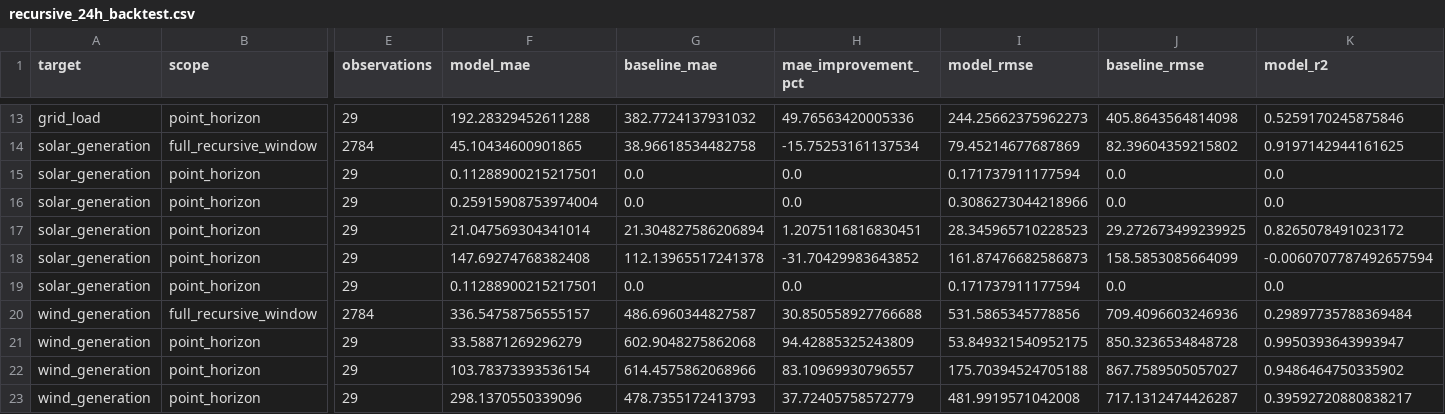
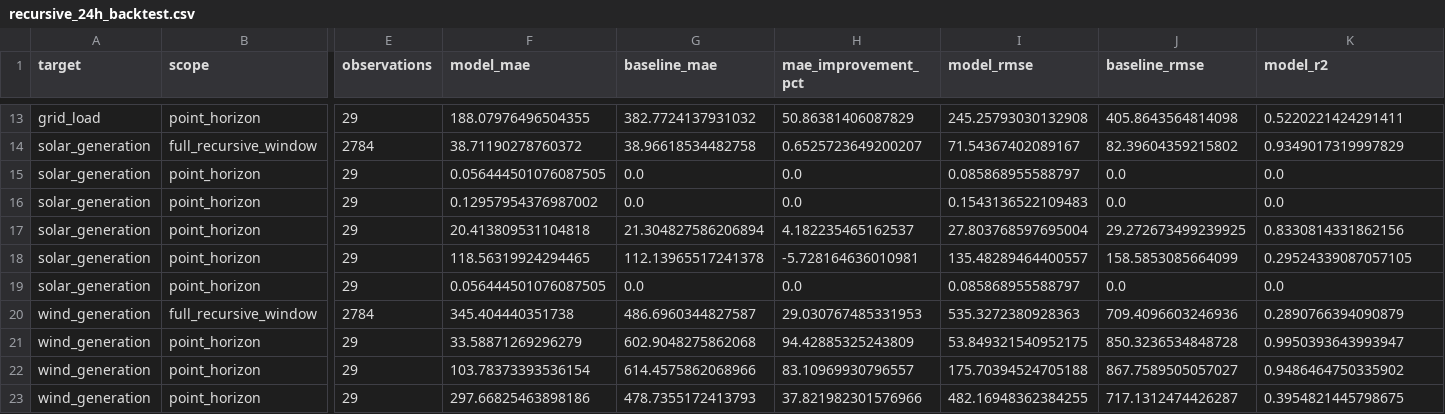
Before and after one commit to balsem2/Smart-EV-T2G-Platform, a CSV file: backend/reports/ddm1/recursive_24h_backtest.csv, drawn as a sheet; only a part is shown, gaps mark what is left out; the diff covers the shown part only; the diff names each change by its address in the sheet, - before the commit and + after, or states it on an @@ line.

```diff
--- a/backend/reports/ddm1/recursive_24h_backtest.csv
+++ b/backend/reports/ddm1/recursive_24h_backtest.csv
-F13 (model_mae): 192.28329452611288
+F13 (model_mae): 188.07976496504355
-H13 (mae_improvement_pct): 49.76563420005336
+H13 (mae_improvement_pct): 50.86381406087829
-I13 (model_rmse): 244.25662375962273
+I13 (model_rmse): 245.25793030132908
-K13 (model_r2): 0.5259170245875846
+K13 (model_r2): 0.5220221424291411
-F14 (model_mae): 45.10434600901865
+F14 (model_mae): 38.71190278760372
-H14 (mae_improvement_pct): -15.75253161137534
+H14 (mae_improvement_pct): 0.6525723649200207
-I14 (model_rmse): 79.45214677687869
+I14 (model_rmse): 71.54367402089167
-K14 (model_r2): 0.9197142944161625
+K14 (model_r2): 0.9349017319997829
-F15 (model_mae): 0.11288900215217501
+F15 (model_mae): 0.056444501076087505
-I15 (model_rmse): 0.171737911177594
+I15 (model_rmse): 0.085868955588797
-F16 (model_mae): 0.25915908753974004
+F16 (model_mae): 0.12957954376987002
-I16 (model_rmse): 0.3086273044218966
+I16 (model_rmse): 0.1543136522109483
-F17 (model_mae): 21.047569304341014
+F17 (model_mae): 20.413809531104818
-H17 (mae_improvement_pct): 1.2075116816830451
+H17 (mae_improvement_pct): 4.182235465162537
-I17 (model_rmse): 28.345965710228523
+I17 (model_rmse): 27.803768597695004
-K17 (model_r2): 0.8265078491023172
+K17 (model_r2): 0.8330814331862156
-F18 (model_mae): 147.69274768382408
+F18 (model_mae): 118.56319924294465
-H18 (mae_improvement_pct): -31.70429983643852
+H18 (mae_improvement_pct): -5.728164636010981
-I18 (model_rmse): 161.87476682586873
+I18 (model_rmse): 135.48289464400557
-K18 (model_r2): -0.0060707787492657594
+K18 (model_r2): 0.29524339087057105
-F19 (model_mae): 0.11288900215217501
+F19 (model_mae): 0.056444501076087505
-I19 (model_rmse): 0.171737911177594
+I19 (model_rmse): 0.085868955588797
-F20 (model_mae): 336.54758756555157
+F20 (model_mae): 345.404440351738
-H20 (mae_improvement_pct): 30.850558927766688
+H20 (mae_improvement_pct): 29.030767485331953
-I20 (model_rmse): 531.5865345778856
+I20 (model_rmse): 535.3272380928363
-K20 (model_r2): 0.29897735788369484
+K20 (model_r2): 0.2890766394090879
-F23 (model_mae): 298.1370550339096
+F23 (model_mae): 297.66825463898186
-H23 (mae_improvement_pct): 37.72405758572779
+H23 (mae_improvement_pct): 37.821982301576966
-I23 (model_rmse): 481.9919571042008
+I23 (model_rmse): 482.16948362384255
-K23 (model_r2): 0.39592720880838217
+K23 (model_r2): 0.3954821445798675
```
Also changed, not shown: 40 edited cells elsewhere in this file, backend/reports/ddm1/model_comparison.csv, 14 other files.
